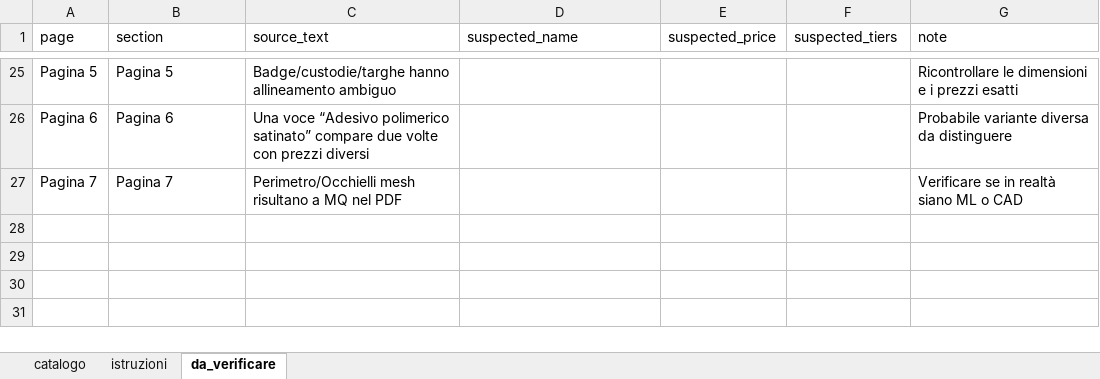
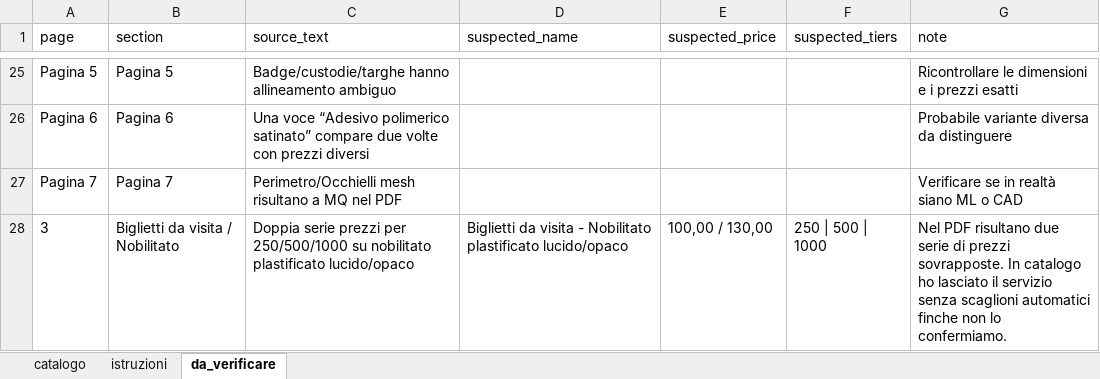
Before and after one commit to Fedo28/28Print_Gestionale, an Excel workbook: catalogo_servizi_template.xlsx, sheet da_verificare, drawn as a sheet; only a part is shown, gaps mark what is left out; values as stored, in another font and other column widths than the file's, no borders; the diff names each change by its address in the sheet, - before the commit and + after, or states it on an @@ line.

```diff
--- a/catalogo_servizi_template.xlsx (sheet da_verificare)
+++ b/catalogo_servizi_template.xlsx (sheet da_verificare)
+row 28: 3 | Biglietti da visita / Nobilitato | Doppia serie prezzi per 250/500/1000 su nobilitato plastificato lucido/opaco | Biglietti da visita - Nobilitato plastificato lucido/opaco | 100,00 / 130,00 | 250 | 500 | 1000 | Nel PDF risultano due serie di prezzi sovrapposte. In catalogo ho lasciato il servizio senza scaglioni automatici finche non lo confermiamo.
```
Also changed, not shown: sheet catalogo, 3 other files.
